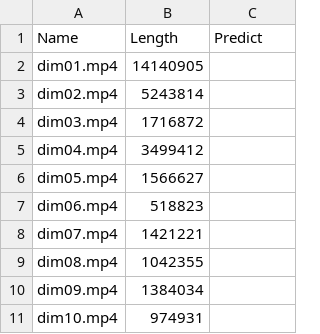
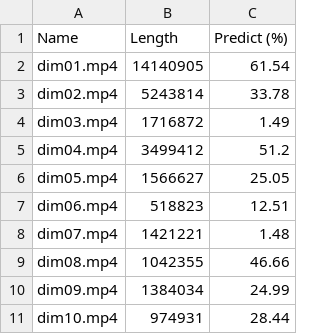
Before and after one commit to MichaelSalSail/DFDetect03, a CSV file: libraries and test data/data for model tests/All Labels/dimvideos.csv, drawn as a sheet.

```diff
--- a/libraries and test data/data for model tests/All Labels/dimvideos.csv
+++ b/libraries and test data/data for model tests/All Labels/dimvideos.csv
@@ -1,11 +1,11 @@
-Name,Length,Predict
-dim01.mp4,14140905,
-dim02.mp4,5243814,
-dim03.mp4,1716872,
-dim04.mp4,3499412,
-dim05.mp4,1566627,
-dim06.mp4,518823,
-dim07.mp4,1421221,
-dim08.mp4,1042355,
-dim09.mp4,1384034,
-dim10.mp4,974931,
+Name,Length,Predict (%)
+dim01.mp4,14140905,61.54
+dim02.mp4,5243814,33.78
+dim03.mp4,1716872,1.49
+dim04.mp4,3499412,51.2
+dim05.mp4,1566627,25.05
+dim06.mp4,518823,12.51
+dim07.mp4,1421221,1.48
+dim08.mp4,1042355,46.66
+dim09.mp4,1384034,24.99
+dim10.mp4,974931,28.44
```
Also changed, not shown: 50 other files.
